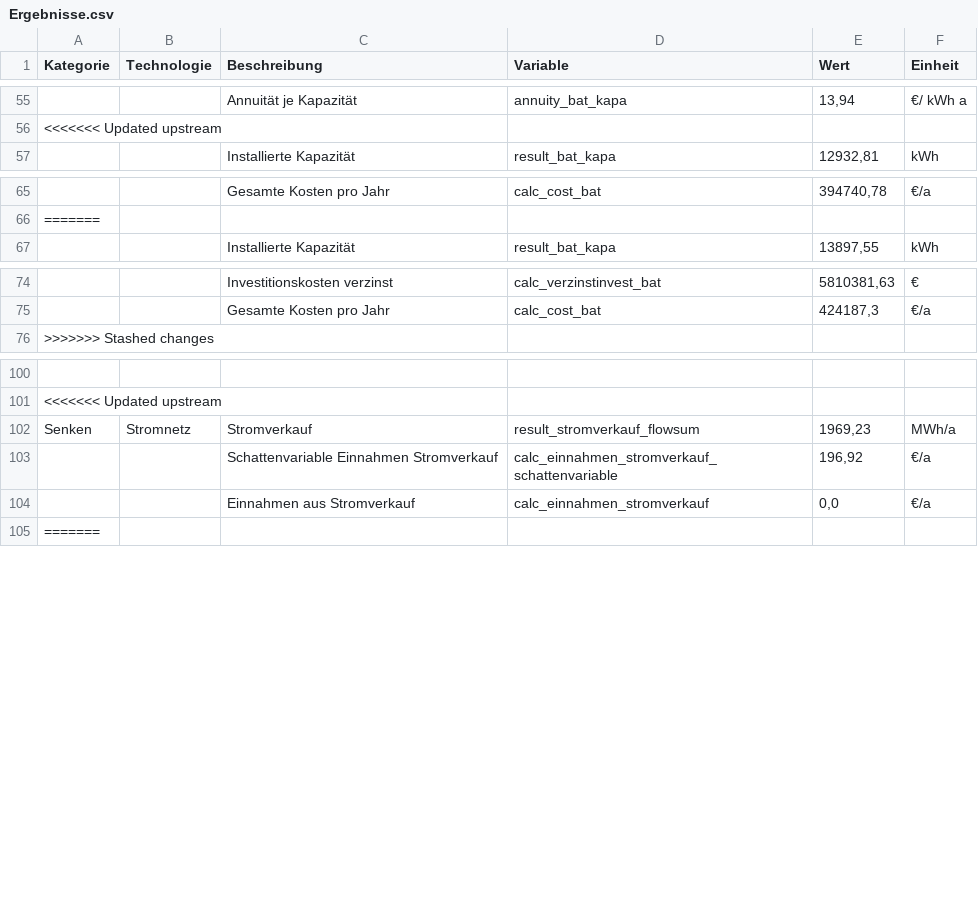
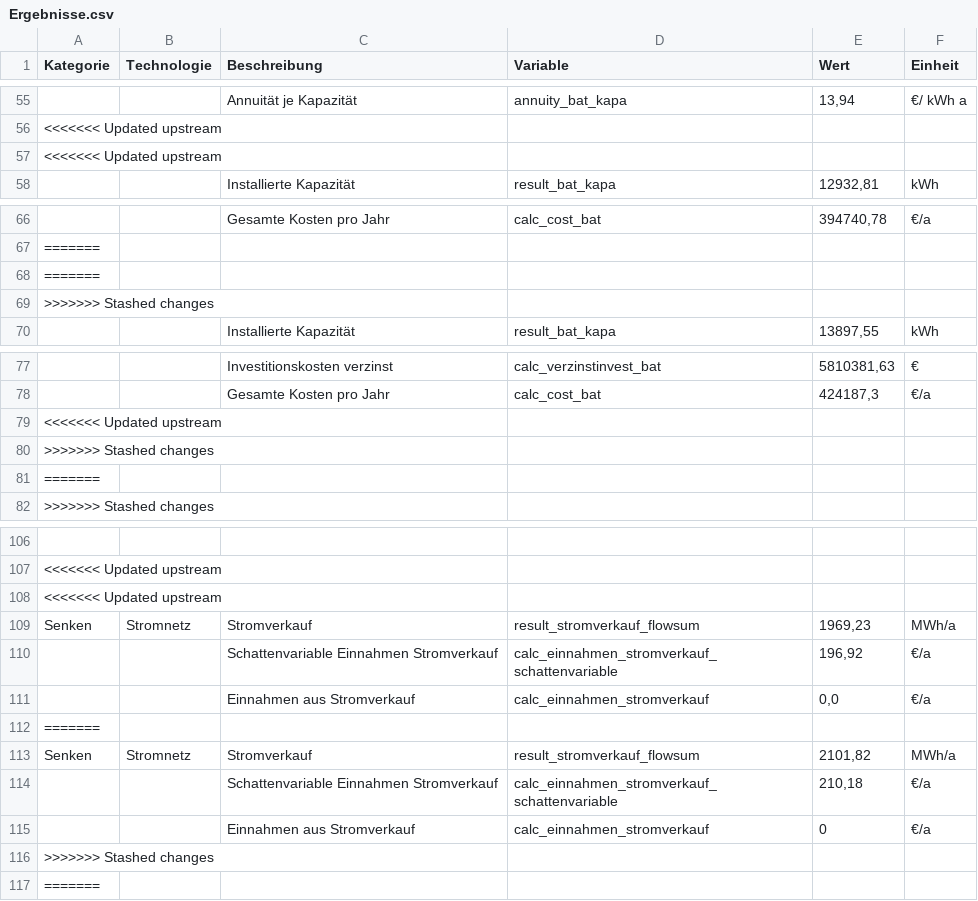
Before and after one commit to michaelheberl/FENES_P2X, a CSV file: Methanol_DAC_Greenfield_Patagonien/Ergebnisse.csv, drawn as a sheet; only a part is shown, gaps mark what is left out; the diff names each change by its address in the sheet, - before the commit and + after, or states it on an @@ line.

```diff
--- a/Methanol_DAC_Greenfield_Patagonien/Ergebnisse.csv
+++ b/Methanol_DAC_Greenfield_Patagonien/Ergebnisse.csv
+row 57: <<<<<<< Updated upstream
+row 68: =======
+row 69: >>>>>>> Stashed changes
+row 79: <<<<<<< Updated upstream
+row 80: >>>>>>> Stashed changes
+row 81: =======
+row 108: <<<<<<< Updated upstream
+row 112: =======
+row 113: Senken | Stromnetz | Stromverkauf | result_stromverkauf_flowsum | 2101,82 | MWh/a
+row 114:  |  | Schattenvariable Einnahmen Stromverkauf | calc_einnahmen_stromverkauf_schattenvariable | 210,18 | €/a
+row 115:  |  | Einnahmen aus Stromverkauf | calc_einnahmen_stromverkauf | 0 | €/a
+row 116: >>>>>>> Stashed changes
```
Also changed, not shown: 1 other file.
